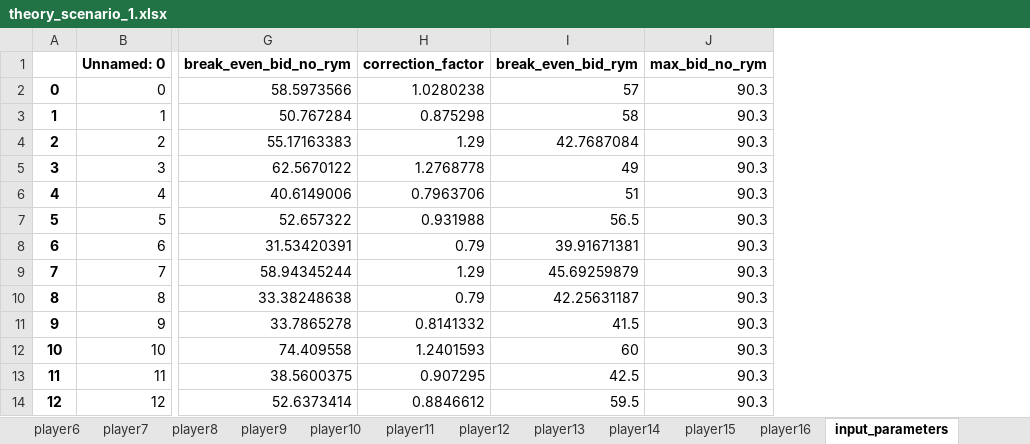
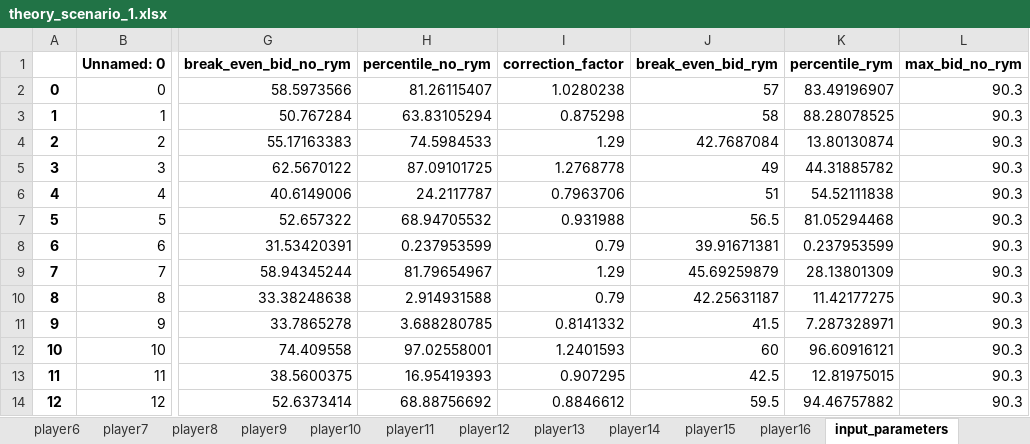
Before and after one commit to alotbsol/Preferential-Treatment-in-Renewable-Energy-Auctions---An-Experimental-Study, an Excel workbook: results/theory_scenario_1.xlsx, sheet input_parameters, drawn as a sheet; only a part is shown, gaps mark what is left out; values as stored, in another font and other column widths than the file's, no borders; the diff names each change by its address in the sheet, - before the commit and + after, or states it on an @@ line.

```diff
--- a/results/theory_scenario_1.xlsx (sheet input_parameters)
+++ b/results/theory_scenario_1.xlsx (sheet input_parameters)
+column H (percentile_no_rym), rows 2-14: 81.26115407 | 63.83105294 | 74.5984533 | 87.09101725 | 24.2117787 | 68.94705532 | 0.237953599 | 81.79654967 | 2.914931588 | 3.688280785 | 97.02558001 | 16.95419393 | 68.88756692
+column K (percentile_rym), rows 2-14: 83.49196907 | 88.28078525 | 13.80130874 | 44.31885782 | 54.52111838 | 81.05294468 | 0.237953599 | 28.13801309 | 11.42177275 | 7.287328971 | 96.60916121 | 12.81975015 | 94.46757882
```
Also changed, not shown: sheet all_data, sheet group4, sheet group2, sheet group1, sheet group3, sheet player14, 16 more sheets, 2 other files.
